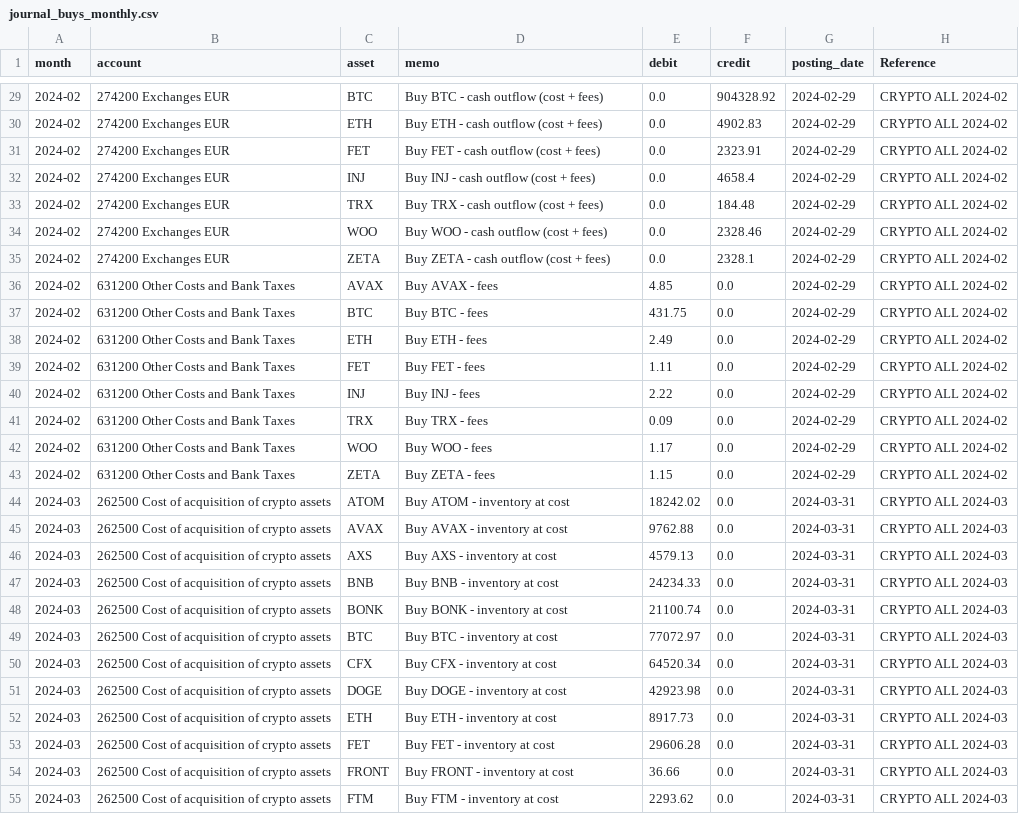
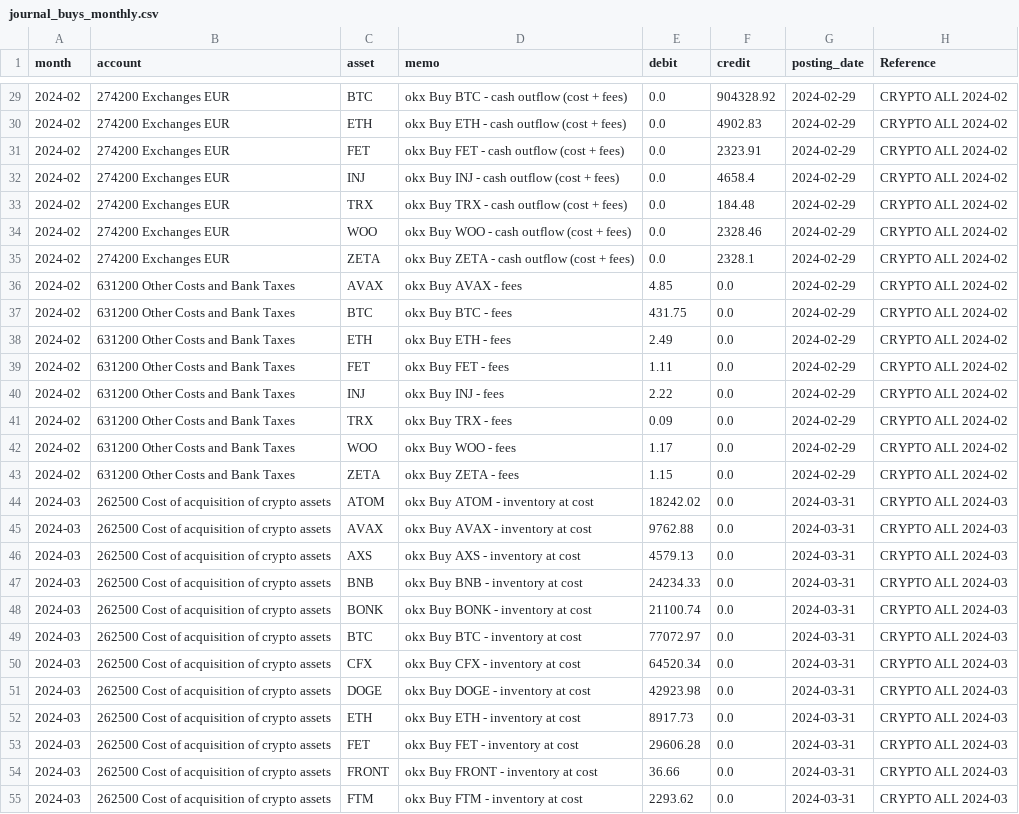
Before and after one commit to vaidasjok/Step2, a CSV file: out/journal_buys_monthly.csv, drawn as a sheet; only a part is shown, gaps mark what is left out; the diff covers the shown part only; the diff names each change by its address in the sheet, - before the commit and + after, or states it on an @@ line.

```diff
--- a/out/journal_buys_monthly.csv
+++ b/out/journal_buys_monthly.csv
-D29 (memo): Buy BTC - cash outflow (cost + fees)
+D29 (memo): okx Buy BTC - cash outflow (cost + fees)
-D30 (memo): Buy ETH - cash outflow (cost + fees)
+D30 (memo): okx Buy ETH - cash outflow (cost + fees)
-D31 (memo): Buy FET - cash outflow (cost + fees)
+D31 (memo): okx Buy FET - cash outflow (cost + fees)
-D32 (memo): Buy INJ - cash outflow (cost + fees)
+D32 (memo): okx Buy INJ - cash outflow (cost + fees)
-D33 (memo): Buy TRX - cash outflow (cost + fees)
+D33 (memo): okx Buy TRX - cash outflow (cost + fees)
-D34 (memo): Buy WOO - cash outflow (cost + fees)
+D34 (memo): okx Buy WOO - cash outflow (cost + fees)
-D35 (memo): Buy ZETA - cash outflow (cost + fees)
+D35 (memo): okx Buy ZETA - cash outflow (cost + fees)
-D36 (memo): Buy AVAX - fees
+D36 (memo): okx Buy AVAX - fees
-D37 (memo): Buy BTC - fees
+D37 (memo): okx Buy BTC - fees
-D38 (memo): Buy ETH - fees
+D38 (memo): okx Buy ETH - fees
-D39 (memo): Buy FET - fees
+D39 (memo): okx Buy FET - fees
-D40 (memo): Buy INJ - fees
+D40 (memo): okx Buy INJ - fees
-D41 (memo): Buy TRX - fees
+D41 (memo): okx Buy TRX - fees
-D42 (memo): Buy WOO - fees
+D42 (memo): okx Buy WOO - fees
-D43 (memo): Buy ZETA - fees
+D43 (memo): okx Buy ZETA - fees
-D44 (memo): Buy ATOM - inventory at cost
+D44 (memo): okx Buy ATOM - inventory at cost
-D45 (memo): Buy AVAX - inventory at cost
+D45 (memo): okx Buy AVAX - inventory at cost
-D46 (memo): Buy AXS - inventory at cost
+D46 (memo): okx Buy AXS - inventory at cost
-D47 (memo): Buy BNB - inventory at cost
+D47 (memo): okx Buy BNB - inventory at cost
-D48 (memo): Buy BONK - inventory at cost
+D48 (memo): okx Buy BONK - inventory at cost
-D49 (memo): Buy BTC - inventory at cost
+D49 (memo): okx Buy BTC - inventory at cost
-D50 (memo): Buy CFX - inventory at cost
+D50 (memo): okx Buy CFX - inventory at cost
-D51 (memo): Buy DOGE - inventory at cost
+D51 (memo): okx Buy DOGE - inventory at cost
-D52 (memo): Buy ETH - inventory at cost
+D52 (memo): okx Buy ETH - inventory at cost
-D53 (memo): Buy FET - inventory at cost
+D53 (memo): okx Buy FET - inventory at cost
-D54 (memo): Buy FRONT - inventory at cost
+D54 (memo): okx Buy FRONT - inventory at cost
-D55 (memo): Buy FTM - inventory at cost
+D55 (memo): okx Buy FTM - inventory at cost
```
Also changed, not shown: 132 edited cells elsewhere in this file, out/journal_ledger_monthly.csv, out/unified_all_journals.csv, 1 other file.
